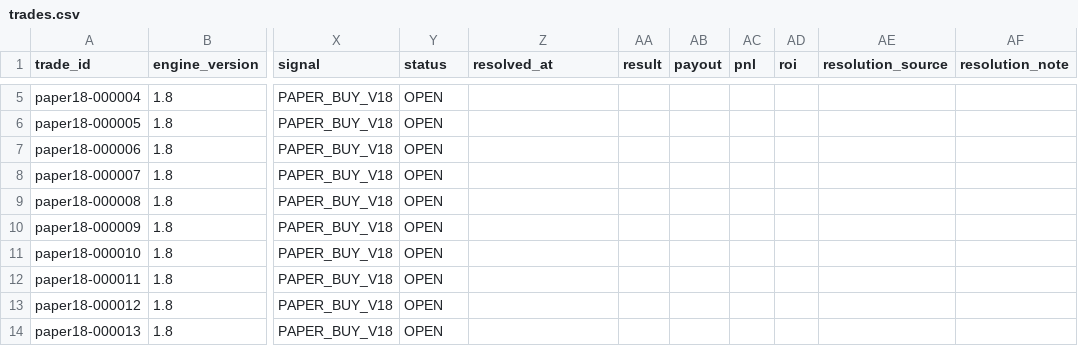
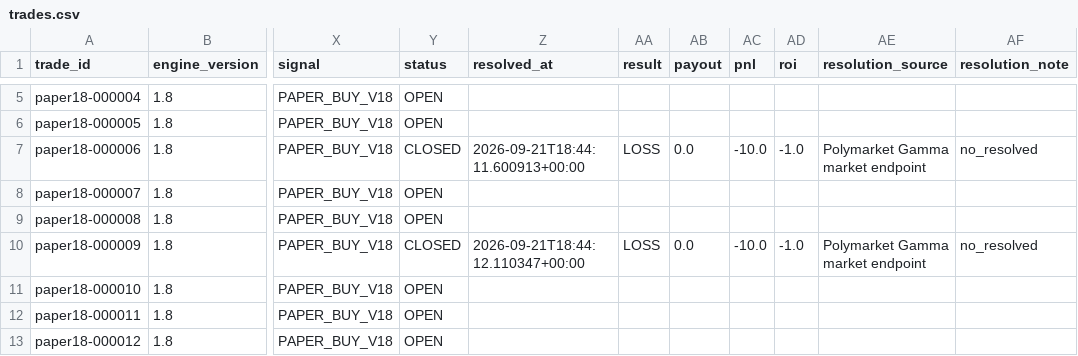
Before and after one commit to nelgibson836-png/PolymarketWeatherEdgeLab, a CSV file: data/edge/paper_v18/trades.csv, drawn as a sheet; only a part is shown, gaps mark what is left out; the shorter side is filled out with more unchanged rows; the diff names each change by its address in the sheet, - before the commit and + after, or states it on an @@ line.

```diff
--- a/data/edge/paper_v18/trades.csv
+++ b/data/edge/paper_v18/trades.csv
-Y7 (status): OPEN
+Y7 (status): CLOSED
-Z7 (resolved_at): (empty)
+Z7 (resolved_at): 2026-09-21T18:44:11.600913+00:00
-AA7 (result): (empty)
+AA7 (result): LOSS
-AB7 (payout): (empty)
+AB7 (payout): 0.0
-AC7 (pnl): (empty)
+AC7 (pnl): -10.0
-AD7 (roi): (empty)
+AD7 (roi): -1.0
-AE7 (resolution_source): (empty)
+AE7 (resolution_source): Polymarket Gamma market endpoint
-AF7 (resolution_note): (empty)
+AF7 (resolution_note): no_resolved
-Y10 (status): OPEN
+Y10 (status): CLOSED
-Z10 (resolved_at): (empty)
+Z10 (resolved_at): 2026-09-21T18:44:12.110347+00:00
-AA10 (result): (empty)
+AA10 (result): LOSS
-AB10 (payout): (empty)
+AB10 (payout): 0.0
-AC10 (pnl): (empty)
+AC10 (pnl): -10.0
-AD10 (roi): (empty)
+AD10 (roi): -1.0
-AE10 (resolution_source): (empty)
+AE10 (resolution_source): Polymarket Gamma market endpoint
-AF10 (resolution_note): (empty)
+AF10 (resolution_note): no_resolved
```
Also changed, not shown: data/edge/paper/trades.csv, data/edge/validation/group_metrics.csv, 20 other files.
